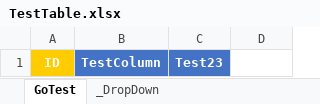
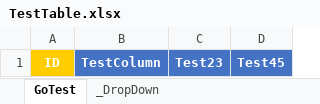
Before and after one commit to hhhhm8826/DataManager, an Excel workbook: examples/EXCEL/TestTable.xlsx, sheet GoTest, drawn as a sheet; values as stored, in another font and other column widths than the file's, no borders; the diff names each change by its address in the sheet, - before the commit and + after, or states it on an @@ line.

```diff
--- a/examples/EXCEL/TestTable.xlsx (sheet GoTest)
+++ b/examples/EXCEL/TestTable.xlsx (sheet GoTest)
-D1: (empty)
+D1: Test45
-D1 fill: none
+D1 fill: #4472C4
```
Also changed, not shown: sheet _DropDown, 15 other files.
